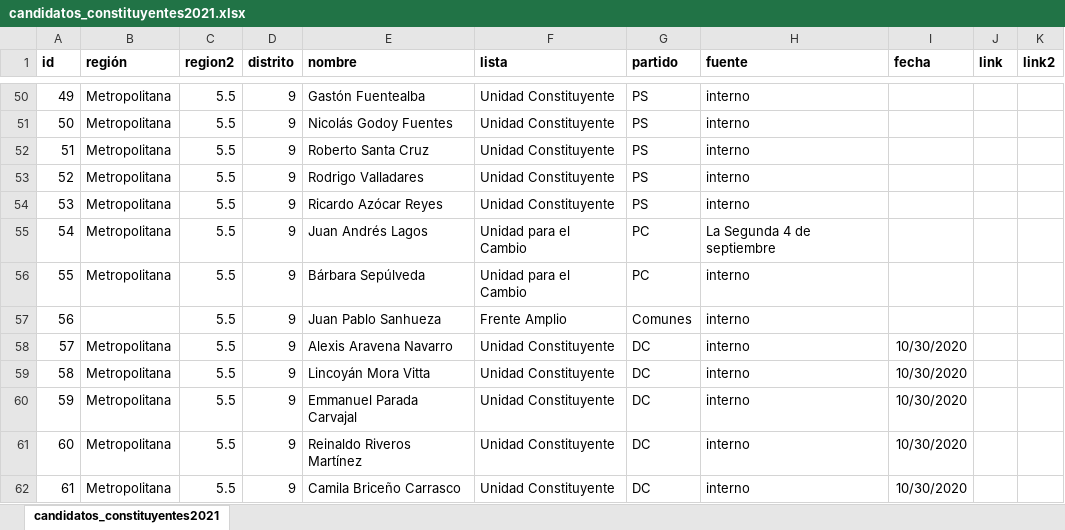
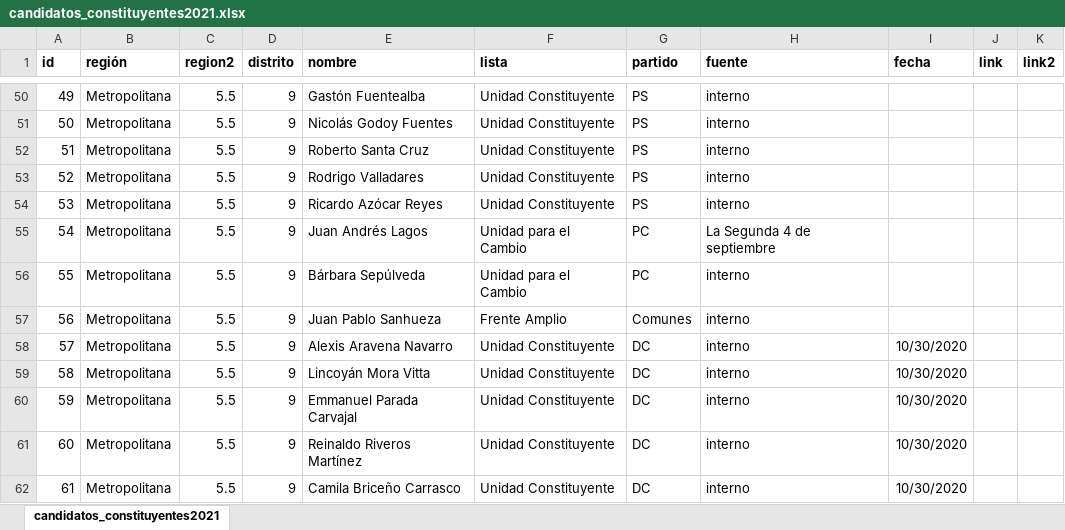
Before and after one commit to tresquintos/candidatos, an Excel workbook: constituyentes 2021/candidatos_constituyentes2021.xlsx, sheet candidatos_constituyentes2021, drawn as a sheet; only a part is shown, gaps mark what is left out; values as stored, in another font and other column widths than the file's, no borders; the diff covers the shown part only; the diff names each change by its address in the sheet, - before the commit and + after, or states it on an @@ line.

```diff
--- a/constituyentes 2021/candidatos_constituyentes2021.xlsx (sheet candidatos_constituyentes2021)
+++ b/constituyentes 2021/candidatos_constituyentes2021.xlsx (sheet candidatos_constituyentes2021)
-B57 (región): (empty)
+B57 (región): Metropolitana
```
Also changed, not shown: 6 added rows, 1 removed row, 1 edited cell and row numbers in column A elsewhere in this sheet, 1 other file.
